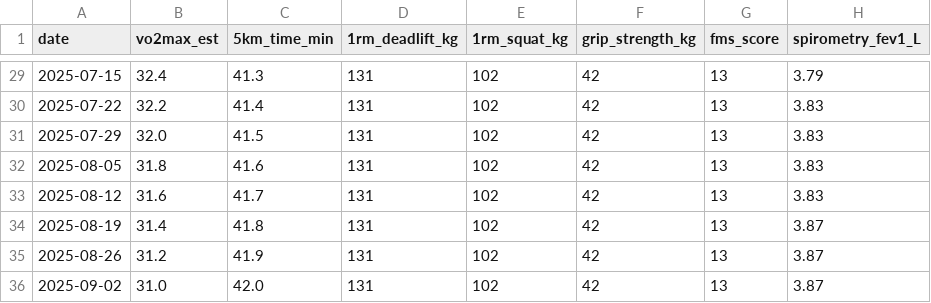
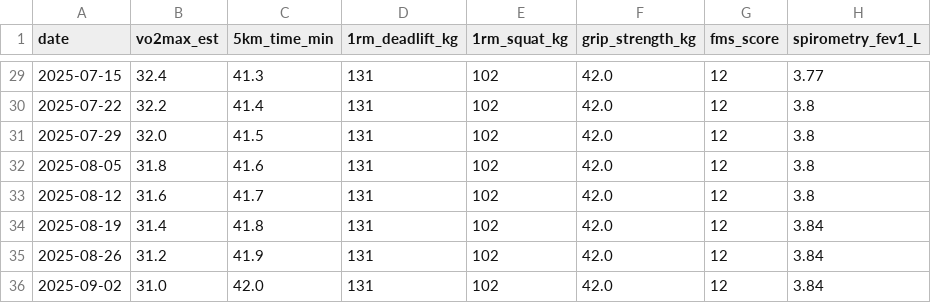
Before and after one commit to suday95/Elyx_hack, a CSV file: elyx/data/fitness.csv, drawn as a sheet; only a part is shown, gaps mark what is left out; the diff covers the shown part only.

```diff
--- a/elyx/data/fitness.csv
+++ b/elyx/data/fitness.csv
@@ -29,8 +29,8 @@ date,vo2max_est,5km_time_min,1rm_deadlift_kg,1rm_squat_kg,grip_strength_kg,fms_s
-2025-07-15,32.4,41.3,131,102,42,13,3.79
-2025-07-22,32.2,41.4,131,102,42,13,3.83
-2025-07-29,32.0,41.5,131,102,42,13,3.83
-2025-08-05,31.8,41.6,131,102,42,13,3.83
-2025-08-12,31.6,41.7,131,102,42,13,3.83
-2025-08-19,31.4,41.8,131,102,42,13,3.87
-2025-08-26,31.2,41.9,131,102,42,13,3.87
-2025-09-02,31.0,42.0,131,102,42,13,3.87
+2025-07-15,32.4,41.3,131,102,42.0,12,3.77
+2025-07-22,32.2,41.4,131,102,42.0,12,3.8
+2025-07-29,32.0,41.5,131,102,42.0,12,3.8
+2025-08-05,31.8,41.6,131,102,42.0,12,3.8
+2025-08-12,31.6,41.7,131,102,42.0,12,3.8
+2025-08-19,31.4,41.8,131,102,42.0,12,3.84
+2025-08-26,31.2,41.9,131,102,42.0,12,3.84
+2025-09-02,31.0,42.0,131,102,42.0,12,3.84
```
Also changed, not shown: 81 edited cells elsewhere in this file, data/chats.csv, elyx/data/events.csv, 10 other files.
